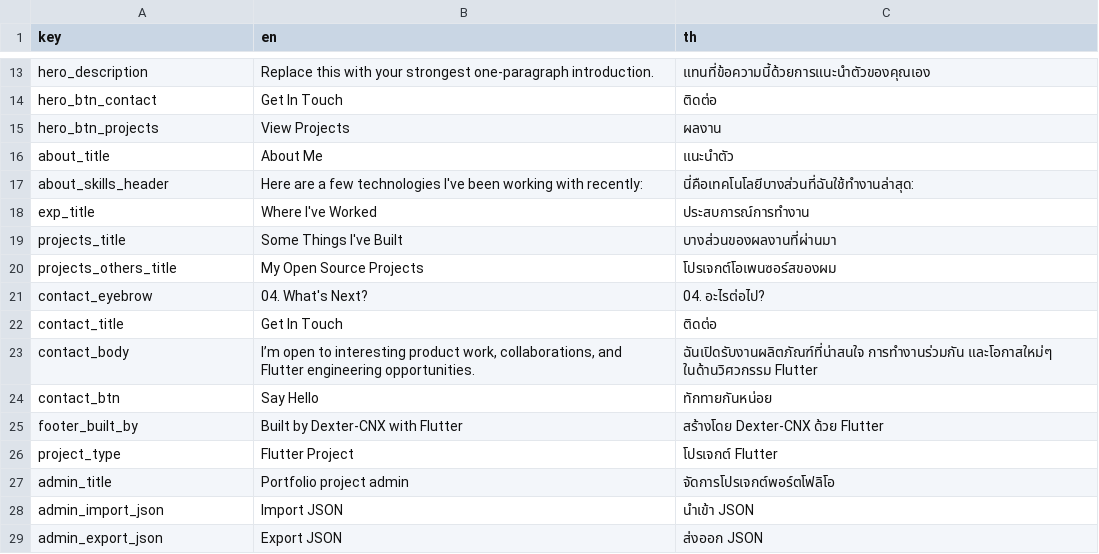
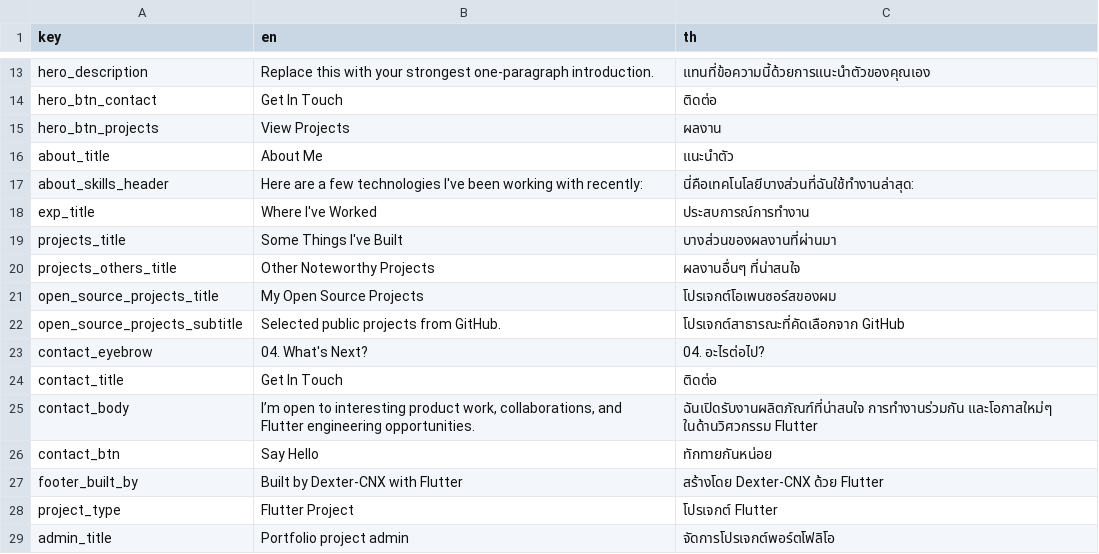
Before and after one commit to dexter-cnx/portfolio, a CSV file: assets/translations/langs.csv, drawn as a sheet; only a part is shown, gaps mark what is left out; the shorter side is filled out with more unchanged rows.

Commit message:
fix: separate portfolio and open source section labels

```diff
--- a/assets/translations/langs.csv
+++ b/assets/translations/langs.csv
@@ -19,3 +19,5 @@ exp_title,Where I've Worked,"ประสบการณ์การทำงา
 projects_title,Some Things I've Built,"บางส่วนของผลงานที่ผ่านมา"
-projects_others_title,My Open Source Projects,โปรเจกต์โอเพนซอร์สของผม
+projects_others_title,Other Noteworthy Projects,"ผลงานอื่นๆ ที่น่าสนใจ"
+open_source_projects_title,My Open Source Projects,โปรเจกต์โอเพนซอร์สของผม
+open_source_projects_subtitle,"Selected public projects from GitHub.","โปรเจกต์สาธารณะที่คัดเลือกจาก GitHub"
 contact_eyebrow,"04. What's Next?","04. อะไรต่อไป?"
```
